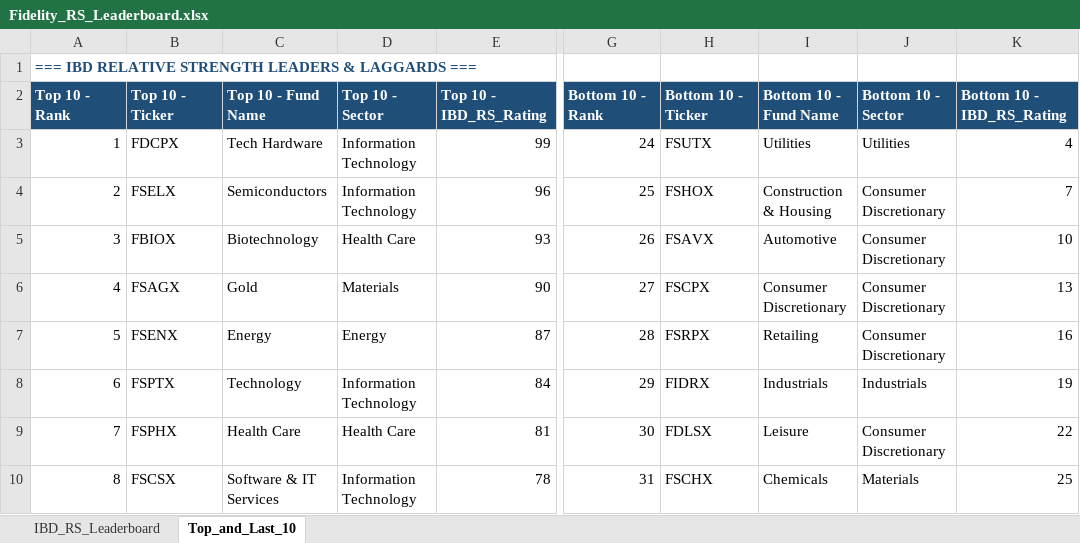
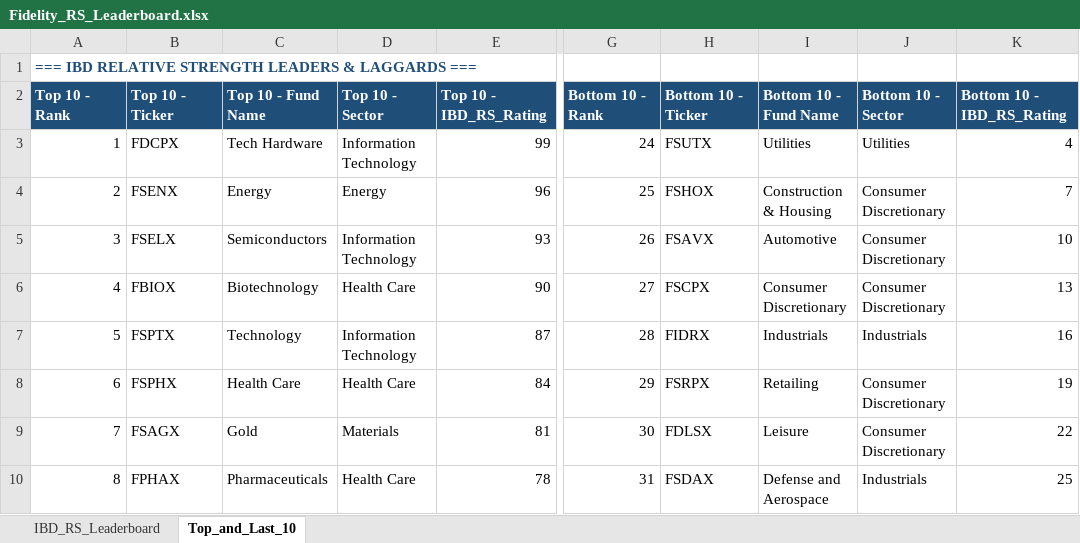
Before and after one commit to Jamesssurfer/Fidelity-Sector-Tracker, an Excel workbook: Fidelity_RS_Leaderboard.xlsx, sheet Top_and_Last_10, drawn as a sheet; only a part is shown, gaps mark what is left out; values as stored, in another font and other column widths than the file's, no borders; formulas without a stored value are shown as written; the diff covers the shown part only; the diff names each change by its address in the sheet, - before the commit and + after, or states it on an @@ line.

```diff
--- a/Fidelity_RS_Leaderboard.xlsx (sheet Top_and_Last_10)
+++ b/Fidelity_RS_Leaderboard.xlsx (sheet Top_and_Last_10)
-B4: FSELX
+B4: FSENX
-C4: Semiconductors
+C4: Energy
-D4: Information Technology
+D4: Energy
-B5: FBIOX
+B5: FSELX
-C5: Biotechnology
+C5: Semiconductors
-D5: Health Care
+D5: Information Technology
-B6: FSAGX
+B6: FBIOX
-C6: Gold
+C6: Biotechnology
-D6: Materials
+D6: Health Care
-B7: FSENX
+B7: FSPTX
-C7: Energy
+C7: Technology
-D7: Energy
+D7: Information Technology
-H7: FSRPX
+H7: FIDRX
-I7: Retailing
+I7: Industrials
-J7: Consumer Discretionary
+J7: Industrials
-B8: FSPTX
+B8: FSPHX
-C8: Technology
+C8: Health Care
-D8: Information Technology
+D8: Health Care
-H8: FIDRX
+H8: FSRPX
-I8: Industrials
+I8: Retailing
-J8: Industrials
+J8: Consumer Discretionary
-B9: FSPHX
+B9: FSAGX
-C9: Health Care
+C9: Gold
-D9: Health Care
+D9: Materials
-B10: FSCSX
+B10: FPHAX
-C10: Software & IT Services
+C10: Pharmaceuticals
-D10: Information Technology
+D10: Health Care
-H10: FSCHX
+H10: FSDAX
-I10: Chemicals
+I10: Defense and Aerospace
-J10: Materials
+J10: Industrials
```
Also changed, not shown: 8 added rows, 8 removed rows and 194 edited cells elsewhere in this sheet, sheet IBD_RS_Leaderboard.
